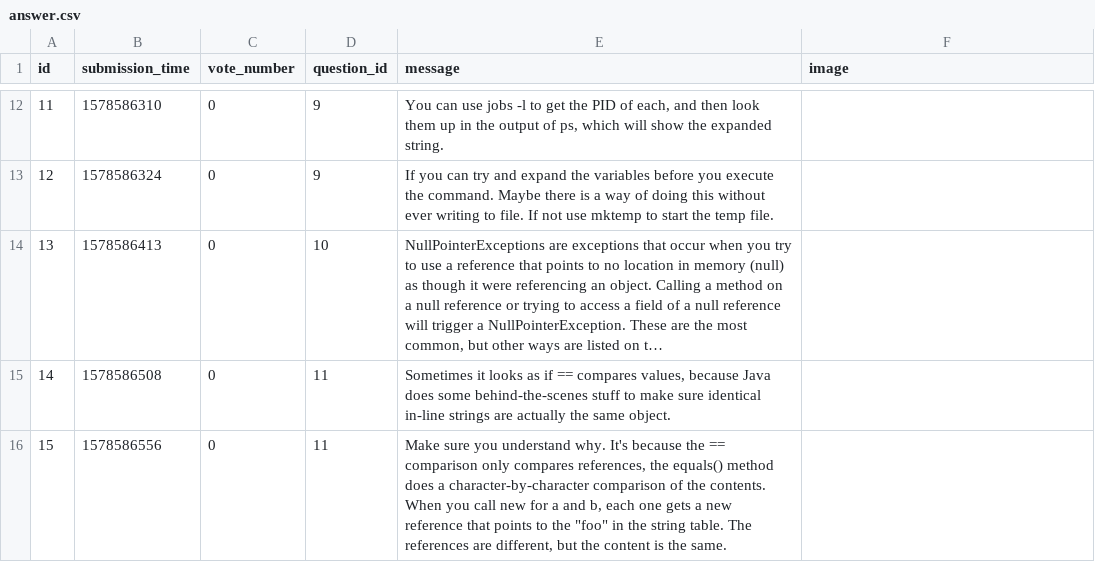
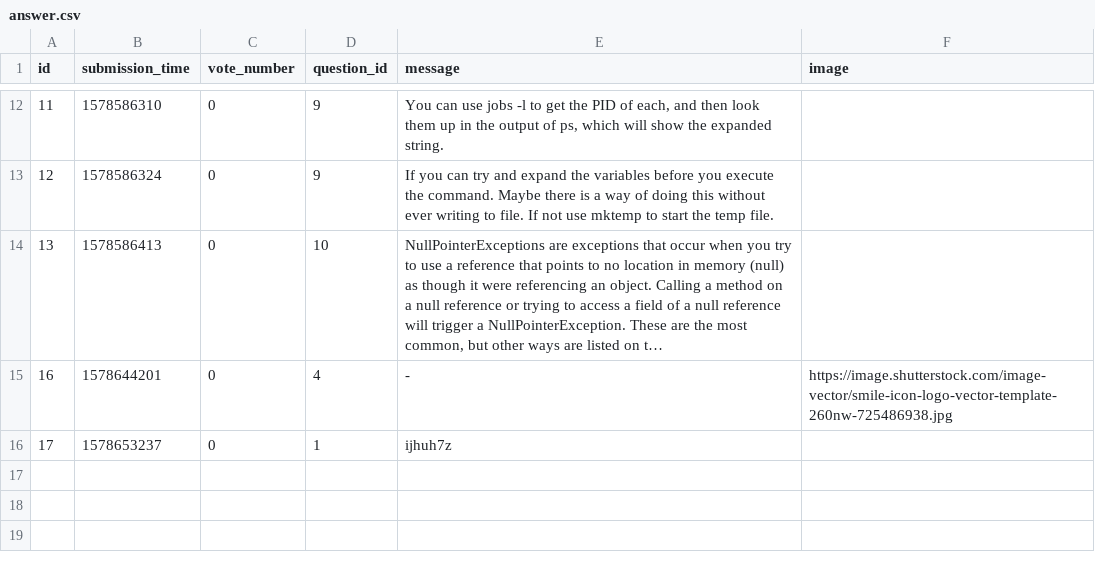
Before and after one commit to werneerm/In-process, a CSV file: sample_data/answer.csv, drawn as a sheet; only a part is shown, gaps mark what is left out; long unchanged cells end in …; removed rows and columns are numbered as before the commit, all else as after; the diff names each change by its address in the sheet, - before the commit and + after, or states it on an @@ line.

```diff
--- a/sample_data/answer.csv
+++ b/sample_data/answer.csv
-row 15: 14 | 1578586508 | 0 | 11 | Sometimes it looks as if == compares values, because Java does some behind-the-scenes stuff to make sure identical in-line strings are actually the same object.
-row 16: 15 | 1578586556 | 0 | 11 | Make sure you understand why. It's because the == comparison only compares references, the equals() method does a character-by-character comparison of the contents. When you call new for a and b, each one gets a new reference that points to the "foo" in the string table. The references are different, but the content is the same.
+row 15: 16 | 1578644201 | 0 | 4 | - | https://image.shutterstock.com/image-vector/smile-icon-logo-vector-template-260nw-725486938.jpg
+row 16: 17 | 1578653237 | 0 | 1 | ijhuh7z
```
Also changed, not shown: sample_data/question.csv, 8 other files.
